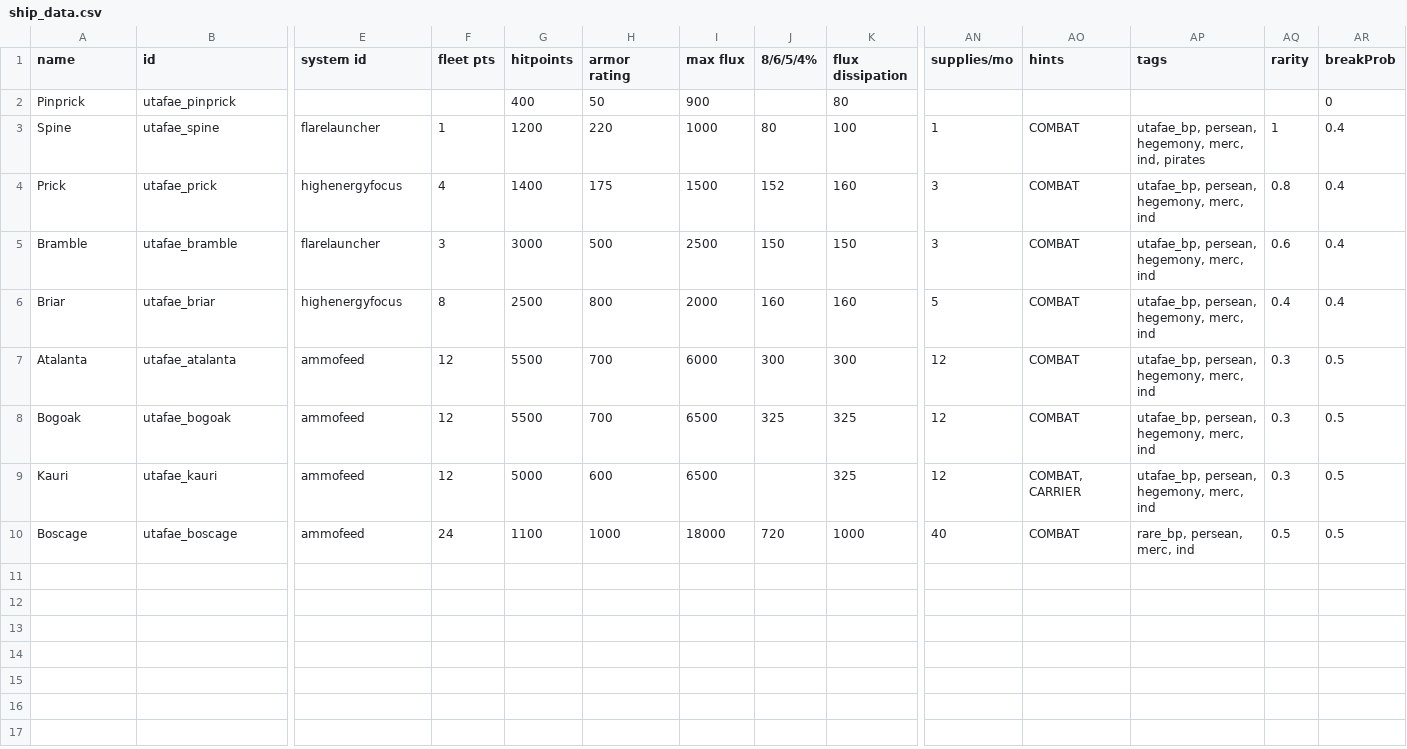
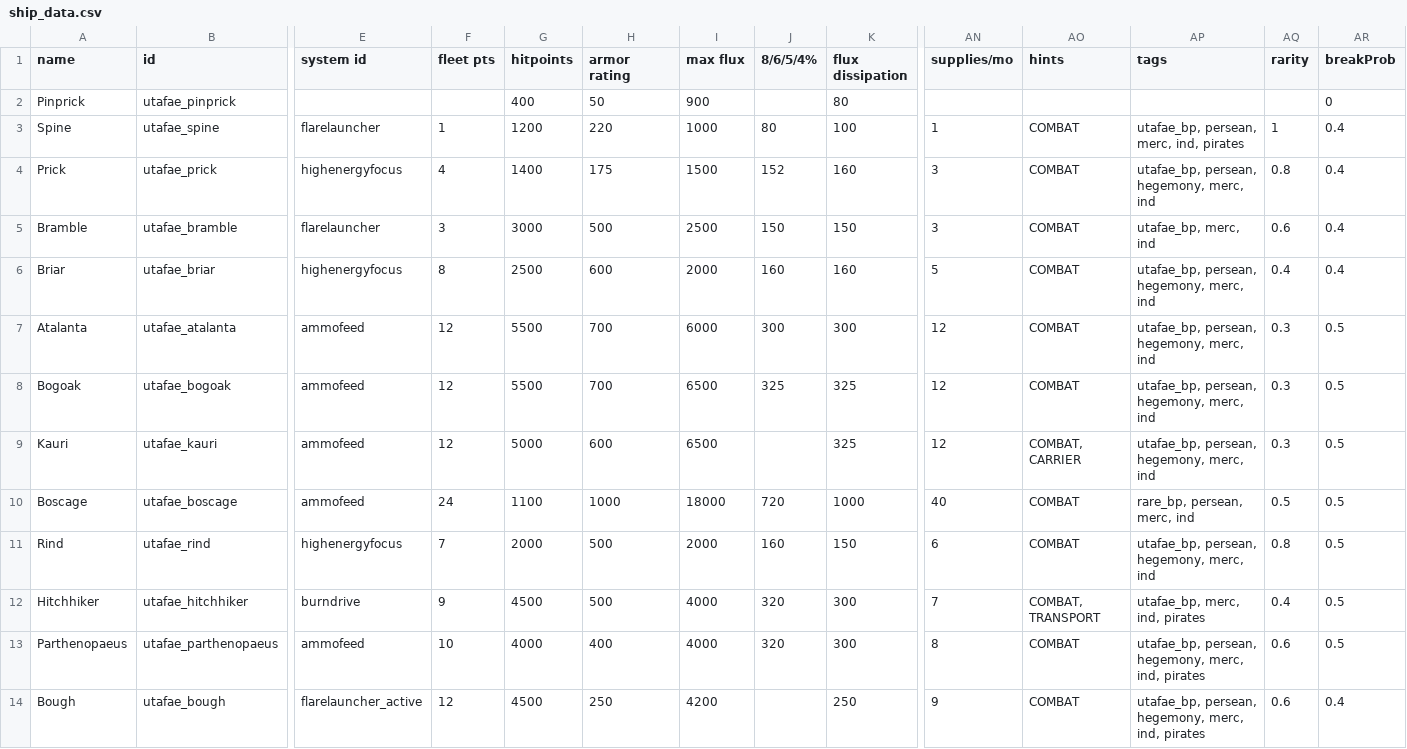
Before and after one commit to Kyubold/Uta-Fae-Shipyards, a CSV file: UtaFae/data/hulls/ship_data.csv, drawn as a sheet; only a part is shown, gaps mark what is left out; rows hold the shown columns only; the diff names each change by its address in the sheet, - before the commit and + after, or states it on an @@ line.

```diff
--- a/UtaFae/data/hulls/ship_data.csv
+++ b/UtaFae/data/hulls/ship_data.csv
-AP3 (tags): utafae_bp, persean, hegemony, merc, ind, pirates
+AP3 (tags): utafae_bp, persean, merc, ind, pirates
-AP5 (tags): utafae_bp, persean, hegemony, merc, ind
+AP5 (tags): utafae_bp, merc, ind
-H6 (armor rating): 800
+H6 (armor rating): 600
+row 11: Rind | utafae_rind | highenergyfocus | 7 | 2000 | 500 | 2000 | 160 | 150 | 6 | COMBAT | utafae_bp, persean, hegemony, merc, ind | 0.8 | 0.5
+row 12: Hitchhiker | utafae_hitchhiker | burndrive | 9 | 4500 | 500 | 4000 | 320 | 300 | 7 | COMBAT, TRANSPORT | utafae_bp, merc, ind, pirates | 0.4 | 0.5
+row 13: Parthenopaeus | utafae_parthenopaeus | ammofeed | 10 | 4000 | 400 | 4000 | 320 | 300 | 8 | COMBAT | utafae_bp, persean, hegemony, merc, ind, pirates | 0.6 | 0.5
+row 14: Bough | utafae_bough | flarelauncher_active | 12 | 4500 | 250 | 4200 |  | 250 | 9 | COMBAT | utafae_bp, persean, hegemony, merc, ind, pirates | 0.6 | 0.4
```
Also changed, not shown: UtaFae/data/hullmods/hull_mods.csv, UtaFae/data/strings/descriptions.csv, 23 other files.
